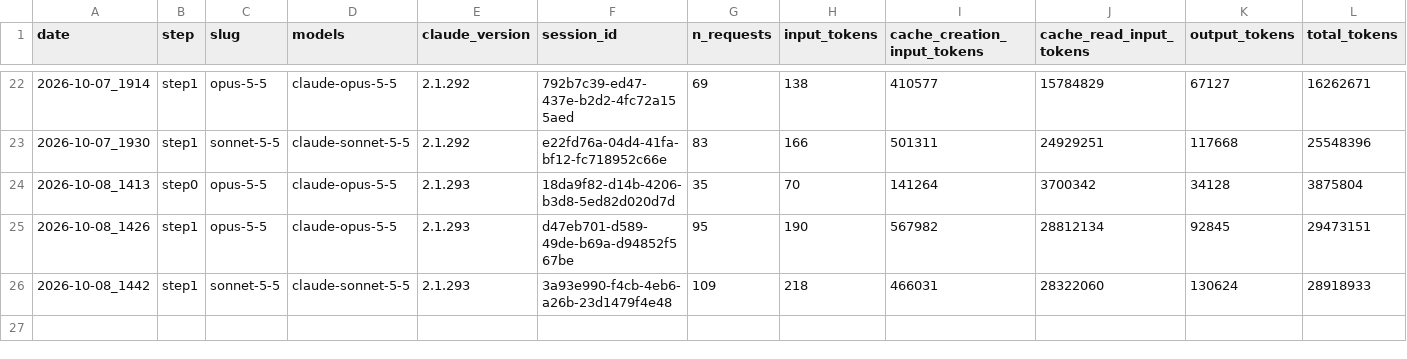
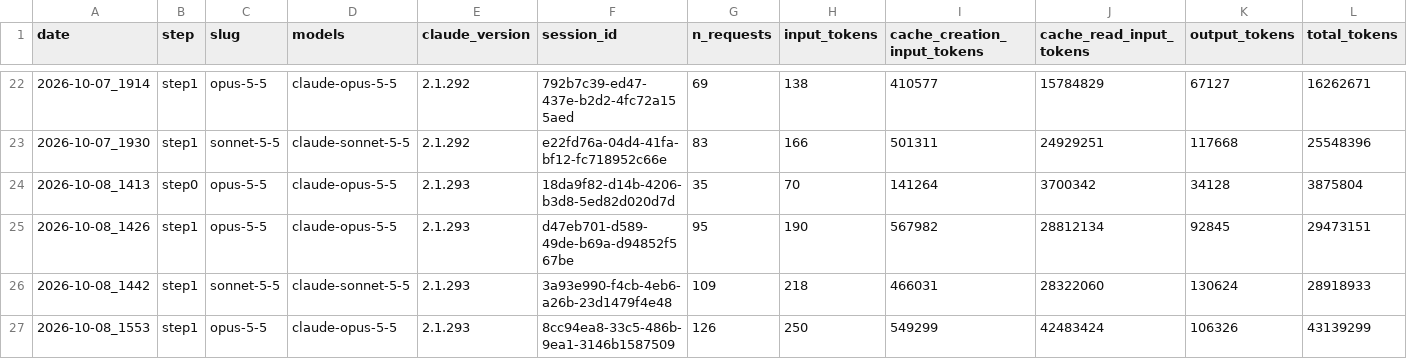
Before and after one commit to jesstytam/dewc, a CSV file: data/inference_test/logs/sessions.csv, drawn as a sheet; only a part is shown, gaps mark what is left out; the diff names each change by its address in the sheet, - before the commit and + after, or states it on an @@ line.

```diff
--- a/data/inference_test/logs/sessions.csv
+++ b/data/inference_test/logs/sessions.csv
+row 27: 2026-10-08_1553 | step1 | opus-5-5 | claude-opus-5-5 | 2.1.293 | 8cc94ea8-33c5-486b-9ea1-3146b1587509 | 126 | 250 | 549299 | 42483424 | 106326 | 43139299
```
Also changed, not shown: data/inference_test/logs/opus-5-5_log.csv, 14 other files.
